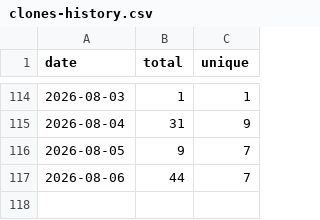
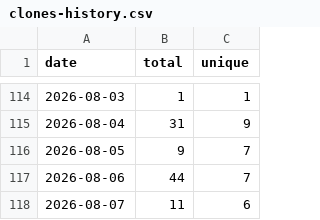
Before and after one commit to sachinkg12/heaplens, a CSV file: traffic/clones-history.csv, drawn as a sheet; only a part is shown, gaps mark what is left out.

```diff
--- a/traffic/clones-history.csv
+++ b/traffic/clones-history.csv
@@ -117 +117,2 @@ date,total,unique
 2026-08-06,44,7
+2026-08-07,11,6
```
Also changed, not shown: traffic/views-history.csv, 6 other files.
